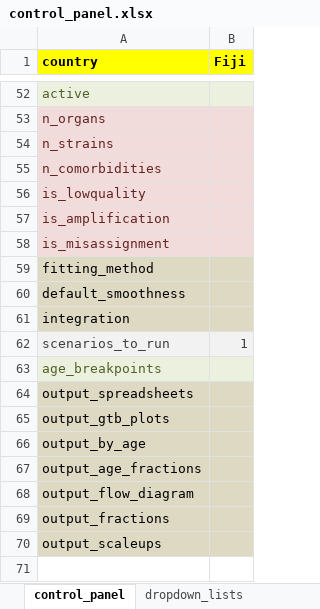
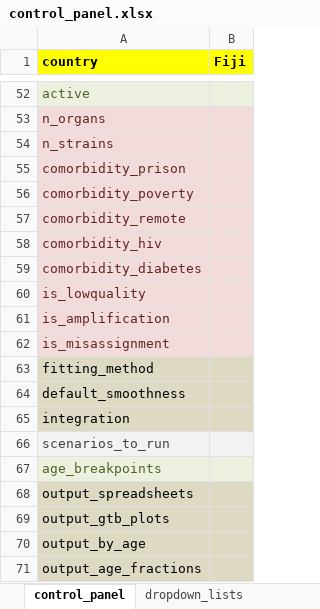
Before and after one commit to monash-emu/AuTuMN, an Excel workbook: autumn/xls/control_panel.xlsx, sheet control_panel, drawn as a sheet; only a part is shown, gaps mark what is left out; the shorter side is filled out with more unchanged rows; values as stored, in another font and other column widths than the file's, no borders; addresses are those after the commit; the diff names each change by its address in the sheet, - before the commit and + after, or states it on an @@ line.

```diff
--- a/autumn/xls/control_panel.xlsx (sheet control_panel)
+++ b/autumn/xls/control_panel.xlsx (sheet control_panel)
-A55 (country): n_comorbidities
+A55 (country): comorbidity_prison
+row 56: comorbidity_poverty
+row 57: comorbidity_remote
+row 58: comorbidity_hiv
+row 59: comorbidity_diabetes
-B66 (Fiji): 1
+B66 (Fiji): (empty)
```
Also changed, not shown: autumn/xls/data_default.xlsx, 10 other files.
